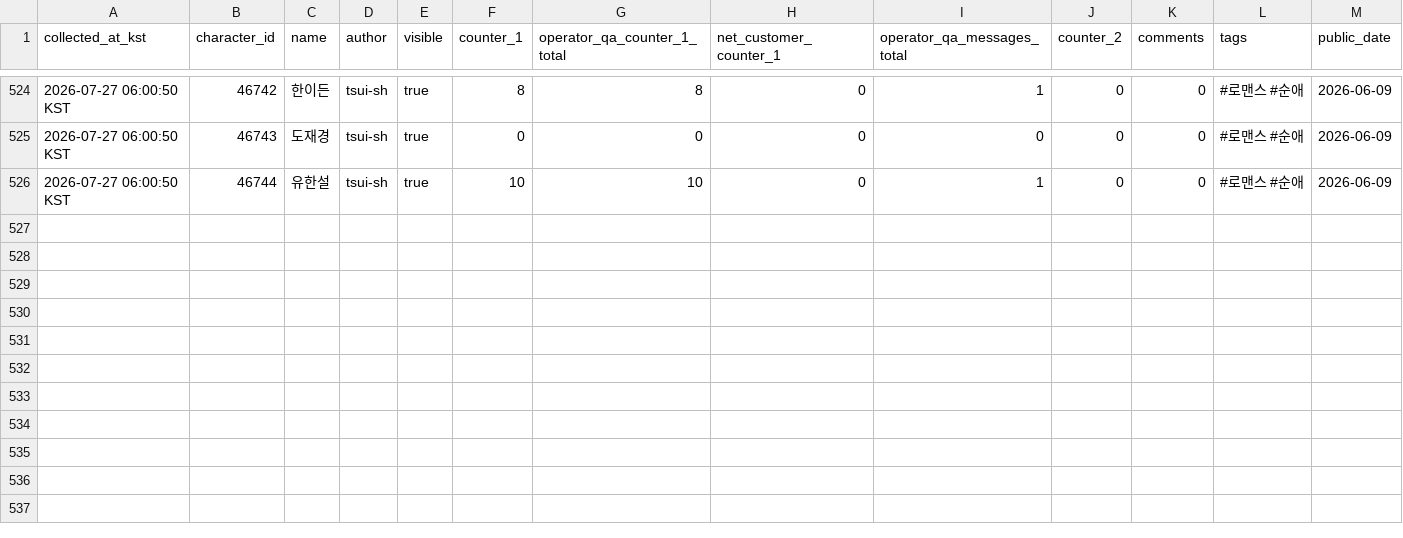
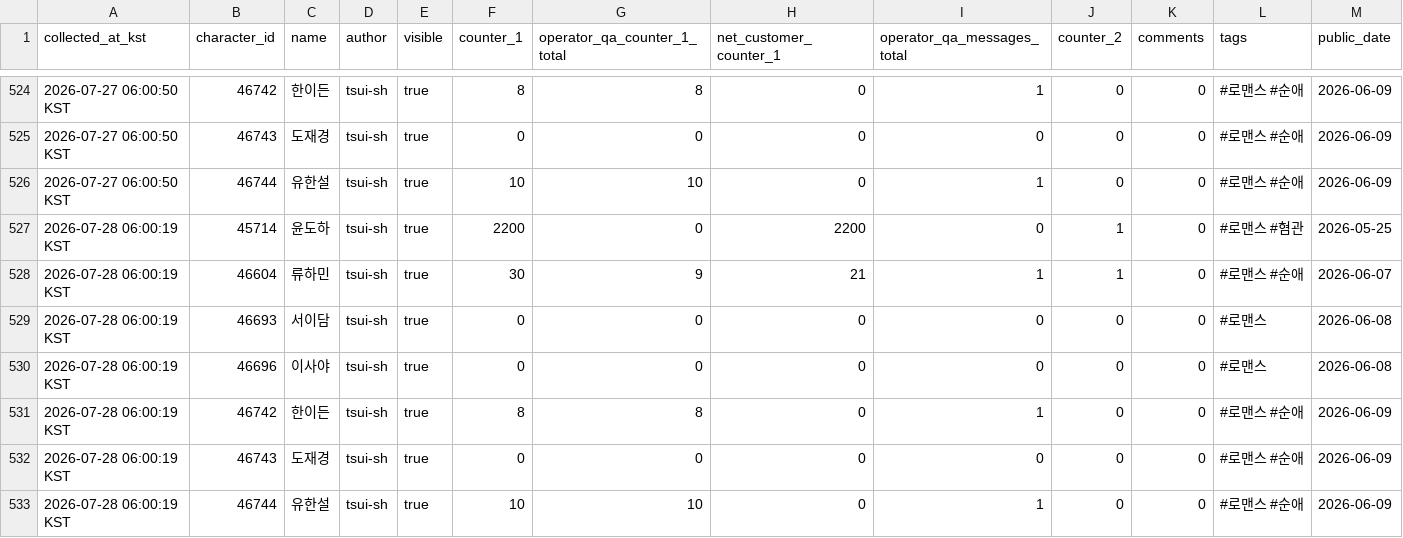
Before and after one commit to gdrpaul3-byte/yoon_doha_tracker, a CSV file: data/yoon-doha-stats.csv, drawn as a sheet; only a part is shown, gaps mark what is left out; rows hold the shown columns only; the diff names each change by its address in the sheet, - before the commit and + after, or states it on an @@ line.

Commit message:
Update Tingle character portfolio data

```diff
--- a/data/yoon-doha-stats.csv
+++ b/data/yoon-doha-stats.csv
+row 527: 2026-07-28 06:00:19 KST | 45714 | 윤도하 | tsui-sh | true | 2200 | 0 | 2200 | 0 | 1 | 0 | #로맨스 #혐관 | 2026-05-25
+row 528: 2026-07-28 06:00:19 KST | 46604 | 류하민 | tsui-sh | true | 30 | 9 | 21 | 1 | 1 | 0 | #로맨스 #순애 | 2026-06-07
+row 529: 2026-07-28 06:00:19 KST | 46693 | 서이담 | tsui-sh | true | 0 | 0 | 0 | 0 | 0 | 0 | #로맨스 | 2026-06-08
+row 530: 2026-07-28 06:00:19 KST | 46696 | 이사야 | tsui-sh | true | 0 | 0 | 0 | 0 | 0 | 0 | #로맨스 | 2026-06-08
+row 531: 2026-07-28 06:00:19 KST | 46742 | 한이든 | tsui-sh | true | 8 | 8 | 0 | 1 | 0 | 0 | #로맨스 #순애 | 2026-06-09
+row 532: 2026-07-28 06:00:19 KST | 46743 | 도재경 | tsui-sh | true | 0 | 0 | 0 | 0 | 0 | 0 | #로맨스 #순애 | 2026-06-09
+row 533: 2026-07-28 06:00:19 KST | 46744 | 유한설 | tsui-sh | true | 10 | 10 | 0 | 1 | 0 | 0 | #로맨스 #순애 | 2026-06-09
```
Also changed, not shown: 2 other files.
